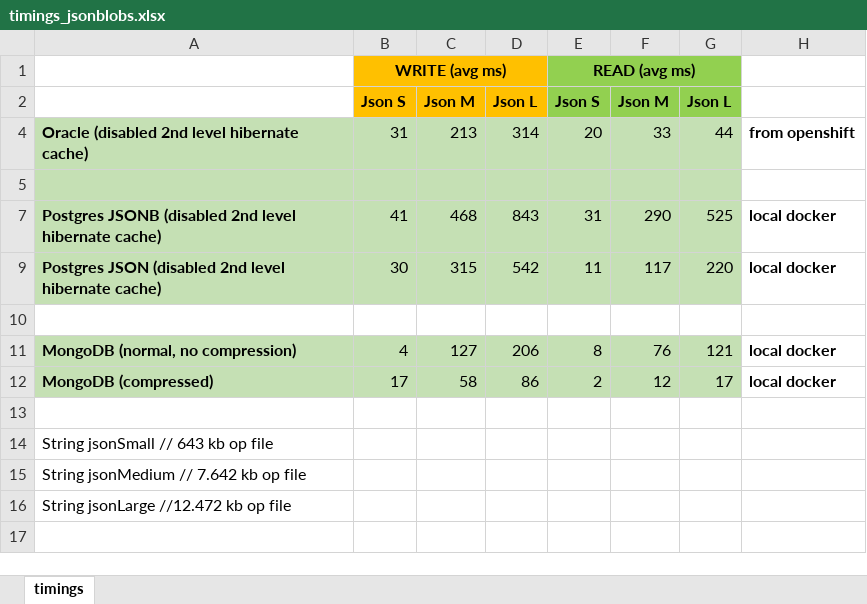
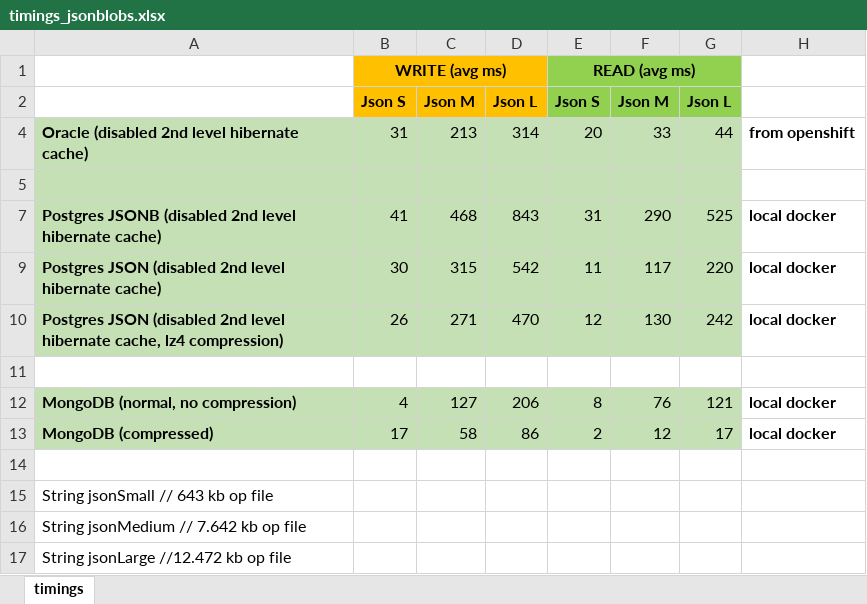
Before and after one commit to tno-ch/jsonblobs, an Excel workbook: timings_jsonblobs.xlsx, sheet timings, drawn as a sheet; values as stored, in another font and other column widths than the file's, no borders; the diff names each change by its address in the sheet, - before the commit and + after, or states it on an @@ line.

Commit message:
added pgsql json with lz4 compression column

```diff
--- a/timings_jsonblobs.xlsx (sheet timings)
+++ b/timings_jsonblobs.xlsx (sheet timings)
+row 10: Postgres JSON (disabled 2nd level hibernate cache, lz4 compression) | 26 | 271 | 470 | 12 | 130 | 242 | local docker
```
Also changed, not shown: 5 other files.
